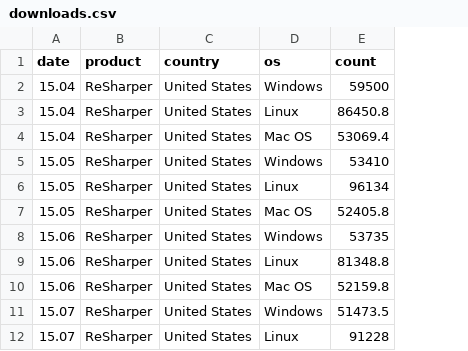
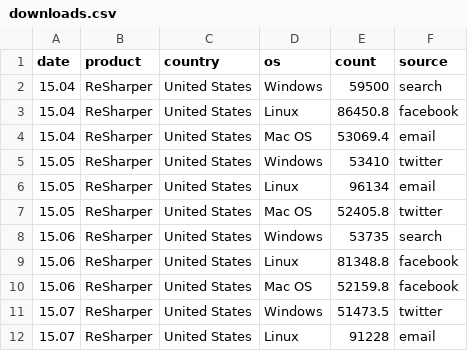
Before and after one commit to ian-te/funnel, a CSV file: src/assets/data/downloads.csv, drawn as a sheet; only a part is shown; the diff names each change by its address in the sheet, - before the commit and + after, or states it on an @@ line.

Commit message:
added data grouping

```diff
--- a/src/assets/data/downloads.csv
+++ b/src/assets/data/downloads.csv
+column F (source), rows 2-12: search | facebook | email | twitter | email | twitter | search | facebook | facebook | twitter | email
```
Also changed, not shown: src/assets/data/purchases.csv, src/assets/data/visits.csv, 5 other files.
